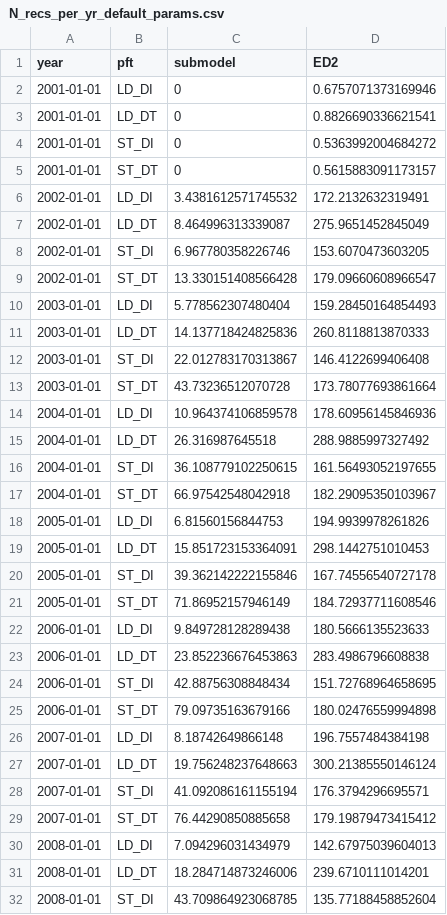
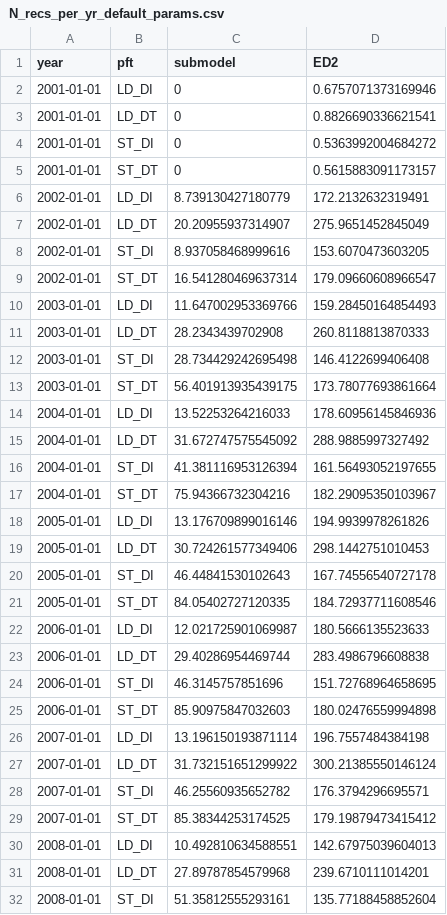
Before and after one commit to adamhb/regeneration_submodel, a CSV file: temp/N_recs_per_yr_default_params.csv, drawn as a sheet; only a part is shown; the diff covers the shown part only.

```diff
--- a/temp/N_recs_per_yr_default_params.csv
+++ b/temp/N_recs_per_yr_default_params.csv
@@ -5,28 +5,28 @@ year,pft,submodel,ED2
 2001-01-01,ST_DT,0,0.5615883091173157
-2002-01-01,LD_DI,3.4381612571745532,172.2132632319491
-2002-01-01,LD_DT,8.464996313339087,275.9651452845049
-2002-01-01,ST_DI,6.967780358226746,153.6070473603205
-2002-01-01,ST_DT,13.330151408566428,179.09660608966547
-2003-01-01,LD_DI,5.778562307480404,159.28450164854493
-2003-01-01,LD_DT,14.137718424825836,260.8118813870333
-2003-01-01,ST_DI,22.012783170313867,146.4122699406408
-2003-01-01,ST_DT,43.73236512070728,173.78077693861664
-2004-01-01,LD_DI,10.964374106859578,178.60956145846936
-2004-01-01,LD_DT,26.316987645518,288.9885997327492
-2004-01-01,ST_DI,36.108779102250615,161.56493052197655
-2004-01-01,ST_DT,66.97542548042918,182.29095350103967
-2005-01-01,LD_DI,6.81560156844753,194.9939978261826
-2005-01-01,LD_DT,15.851723153364091,298.1442751010453
-2005-01-01,ST_DI,39.362142222155846,167.74556540727178
-2005-01-01,ST_DT,71.86952157946149,184.72937711608546
-2006-01-01,LD_DI,9.849728128289438,180.5666135523633
-2006-01-01,LD_DT,23.852236676453863,283.4986796608838
-2006-01-01,ST_DI,42.88756308848434,151.72768964658695
-2006-01-01,ST_DT,79.09735163679166,180.02476559994898
-2007-01-01,LD_DI,8.18742649866148,196.7557484384198
-2007-01-01,LD_DT,19.756248237648663,300.21385550146124
-2007-01-01,ST_DI,41.092086161155194,176.3794296695571
-2007-01-01,ST_DT,76.44290850885658,179.19879473415412
-2008-01-01,LD_DI,7.094296031434979,142.67975039604013
-2008-01-01,LD_DT,18.284714873246006,239.6710111014201
-2008-01-01,ST_DI,43.709864923068785,135.77188458852604
+2002-01-01,LD_DI,8.739130427180779,172.2132632319491
+2002-01-01,LD_DT,20.20955937314907,275.9651452845049
+2002-01-01,ST_DI,8.937058468999616,153.6070473603205
+2002-01-01,ST_DT,16.541280469637314,179.09660608966547
+2003-01-01,LD_DI,11.647002953369766,159.28450164854493
+2003-01-01,LD_DT,28.2343439702908,260.8118813870333
+2003-01-01,ST_DI,28.734429242695498,146.4122699406408
+2003-01-01,ST_DT,56.401913935439175,173.78077693861664
+2004-01-01,LD_DI,13.52253264216033,178.60956145846936
+2004-01-01,LD_DT,31.672747575545092,288.9885997327492
+2004-01-01,ST_DI,41.381116953126394,161.56493052197655
+2004-01-01,ST_DT,75.94366732304216,182.29095350103967
+2005-01-01,LD_DI,13.176709899016146,194.9939978261826
+2005-01-01,LD_DT,30.724261577349406,298.1442751010453
+2005-01-01,ST_DI,46.44841530102643,167.74556540727178
+2005-01-01,ST_DT,84.05402727120335,184.72937711608546
+2006-01-01,LD_DI,12.021725901069987,180.5666135523633
+2006-01-01,LD_DT,29.40286954469744,283.4986796608838
+2006-01-01,ST_DI,46.3145757851696,151.72768964658695
+2006-01-01,ST_DT,85.90975847032603,180.02476559994898
+2007-01-01,LD_DI,13.196150193871114,196.7557484384198
+2007-01-01,LD_DT,31.732151651299922,300.21385550146124
+2007-01-01,ST_DI,46.25560935652782,176.3794296695571
+2007-01-01,ST_DT,85.38344253174525,179.19879473415412
+2008-01-01,LD_DI,10.492810634588551,142.67975039604013
+2008-01-01,LD_DT,27.89787854579968,239.6710111014201
+2008-01-01,ST_DI,51.35812555293161,135.77188458852604
```
Also changed, not shown: 53 edited cells elsewhere in this file, temp/N_recs_per_yr_bci_params.csv, 6 other files.
